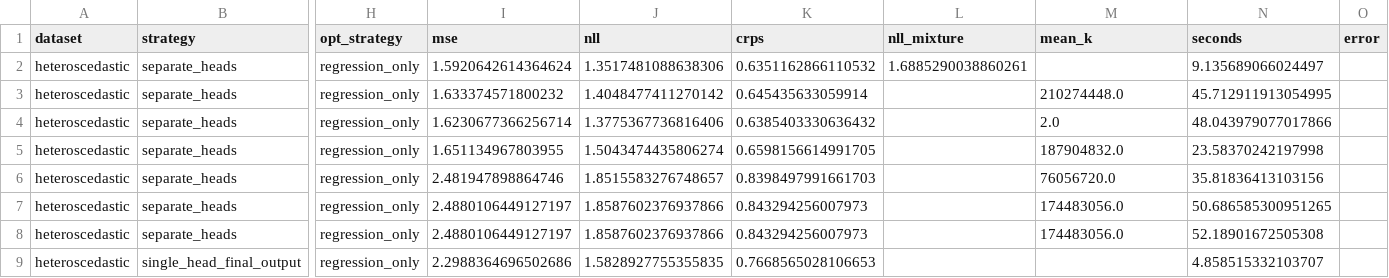
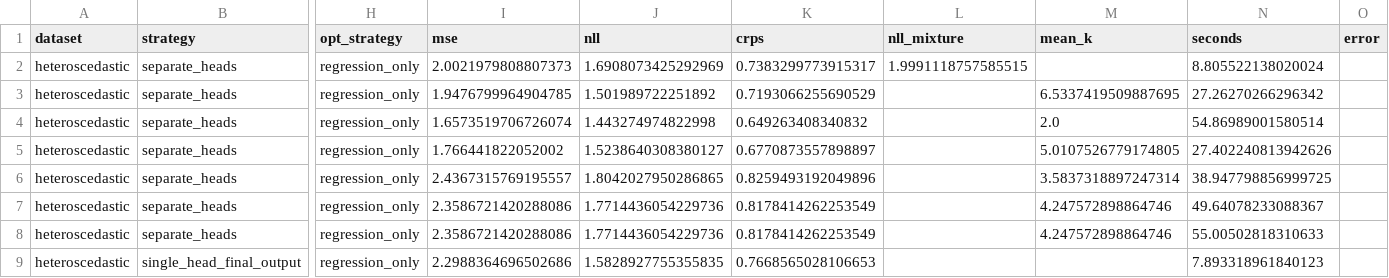
Before and after one commit to farhanferoz/automl, a CSV file: automl_package/examples/probreg_ablation_results/probreg_ablation.csv, drawn as a sheet; only a part is shown, gaps mark what is left out; the diff covers the shown part only; the diff names each change by its address in the sheet, - before the commit and + after, or states it on an @@ line.

Commit message:
fix(probreg): correct binary-k softmax path, gate CE against dynamic-k conflict
- predict_distribution: drop the k==2 special-cased sigmoid path (was
  sigmoid(logit0), not the correct sigmoid(logit1-logit0)); use the same
  masked-softmax path for every k >= 2.
- Document and runtime-warn that dynamic n_classes_selection combined with a
  CE-active optimization_strategy is unvalidated: per-k rebinned CE targets
  redefine class identity across k (node-0 conflict). REGRESSION_ONLY remains
  the recipe of record for dynamic k.
- Gate gumbel_tau / n_classes_predictor_learning_rate HPO dims behind the
  strategies that actually consume them (GumbelSoftmax/STE, REINFORCE)
  instead of always exposing them as dead search dims.
- Gate per-class centroid computation behind use_monotonic_constraints /
  use_anchored_heads (previously computed unconditionally for SEPARATE_HEADS
  even when neither consumer was active).
- numerics.create_bins: warn when tied percentile edges silently shrink the
  effective n_bins below the requested value.
- mathematical_guide.tex: document all of the above.
- probreg_identifiability_sweep.py: swap the anchored-heads cell axis for the
  ordering-constraint penalty; reuse the shared _toy_datasets.make_datasets.
- exponential_symlog_probe.py: one-shot probe testing whether symlog rescues
  cells C/D on the exponential dataset.
- tests: add work-package-P (cascade plan sec 4.7, P1-P4) regression tests.
- regenerate flex_nn_ablation / probreg_ablation result artifacts.

```diff
--- a/automl_package/examples/probreg_ablation_results/probreg_ablation.csv
+++ b/automl_package/examples/probreg_ablation_results/probreg_ablation.csv
-I2 (mse): 1.5920642614364624
+I2 (mse): 2.0021979808807373
-J2 (nll): 1.3517481088638306
+J2 (nll): 1.6908073425292969
-K2 (crps): 0.6351162866110532
+K2 (crps): 0.7383299773915317
-L2 (nll_mixture): 1.6885290038860261
+L2 (nll_mixture): 1.9991118757585515
-N2 (seconds): 9.135689066024497
+N2 (seconds): 8.805522138020024
-I3 (mse): 1.633374571800232
+I3 (mse): 1.9476799964904785
-J3 (nll): 1.4048477411270142
+J3 (nll): 1.501989722251892
-K3 (crps): 0.645435633059914
+K3 (crps): 0.7193066255690529
-M3 (mean_k): 210274448.0
+M3 (mean_k): 6.5337419509887695
-N3 (seconds): 45.712911913054995
+N3 (seconds): 27.26270266296342
-I4 (mse): 1.6230677366256714
+I4 (mse): 1.6573519706726074
-J4 (nll): 1.3775367736816406
+J4 (nll): 1.443274974822998
-K4 (crps): 0.6385403330636432
+K4 (crps): 0.649263408340832
-N4 (seconds): 48.043979077017866
+N4 (seconds): 54.86989001580514
-I5 (mse): 1.651134967803955
+I5 (mse): 1.766441822052002
-J5 (nll): 1.5043474435806274
+J5 (nll): 1.5238640308380127
-K5 (crps): 0.6598156614991705
+K5 (crps): 0.6770873557898897
-M5 (mean_k): 187904832.0
+M5 (mean_k): 5.0107526779174805
-N5 (seconds): 23.58370242197998
+N5 (seconds): 27.402240813942626
-I6 (mse): 2.481947898864746
+I6 (mse): 2.4367315769195557
-J6 (nll): 1.8515583276748657
+J6 (nll): 1.8042027950286865
-K6 (crps): 0.8398497991661703
+K6 (crps): 0.8259493192049896
-M6 (mean_k): 76056720.0
+M6 (mean_k): 3.5837318897247314
-N6 (seconds): 35.81836413103156
+N6 (seconds): 38.947798856999725
-I7:I8 (mse): 2.4880106449127197
+I7:I8 (mse): 2.3586721420288086
-J7:J8 (nll): 1.8587602376937866
+J7:J8 (nll): 1.7714436054229736
-K7:K8 (crps): 0.843294256007973
+K7:K8 (crps): 0.8178414262253549
-M7:M8 (mean_k): 174483056.0
+M7:M8 (mean_k): 4.247572898864746
-N7 (seconds): 50.686585300951265
+N7 (seconds): 49.64078233088367
-N8 (seconds): 52.18901672505308
+N8 (seconds): 55.00502818310633
-N9 (seconds): 4.858515332103707
+N9 (seconds): 7.893318961840123
```
Also changed, not shown: 161 edited cells elsewhere in this file, automl_package/examples/flex_nn_ablation_results/best_config_per_dataset_method.csv, automl_package/examples/flex_nn_ablation_results/flex_nn_ablation.csv, 20 other files.
